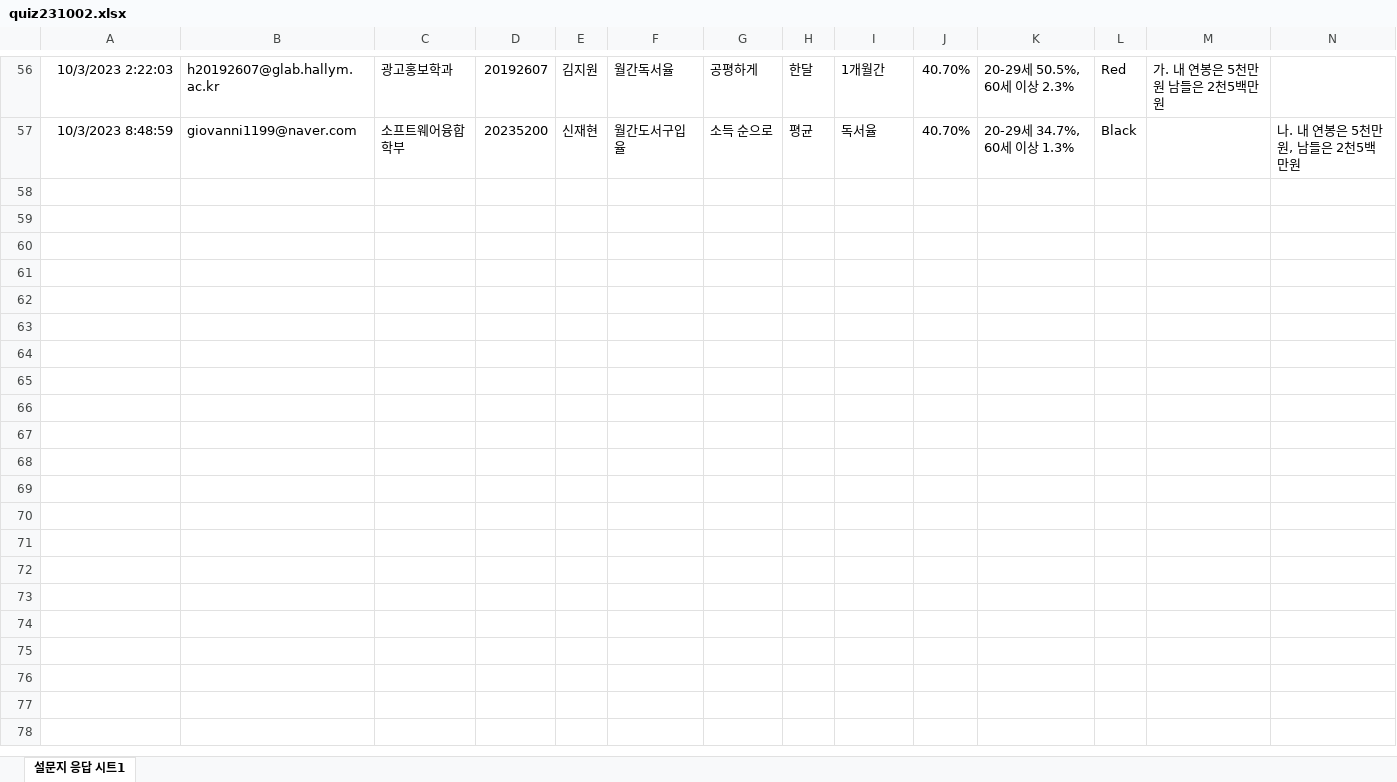
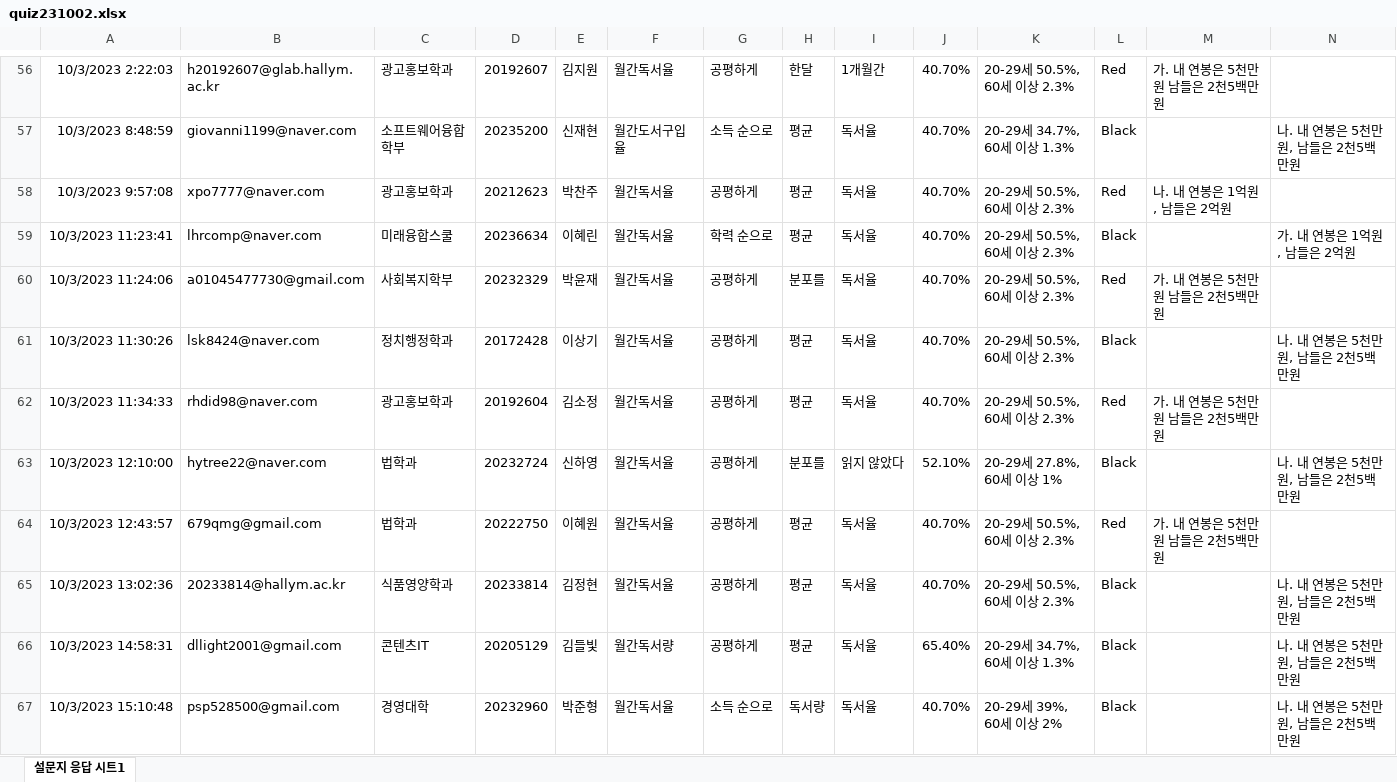
Before and after one commit to kwlee58/class202302, an Excel workbook: R/data/quiz231002.xlsx, sheet 설문지 응답 시트1, drawn as a sheet; only a part is shown, gaps mark what is left out; values as stored, in another font and other column widths than the file's, no borders; the diff covers the shown part only; the diff names each change by its address in the sheet, - before the commit and + after, or states it on an @@ line.

```diff
--- a/R/data/quiz231002.xlsx (sheet 설문지 응답 시트1)
+++ b/R/data/quiz231002.xlsx (sheet 설문지 응답 시트1)
+row 58: 10/3/2023 9:57:08 | xpo7777@naver.com | 광고홍보학과 | 20212623 | 박찬주 | 월간독서율 | 공평하게 | 평균 | 독서율 | 40.70% | 20-29세 50.5%, 60세 이상 2.3% | Red | 나. 내 연봉은 1억원, 남들은 2억원
+row 59: 10/3/2023 11:23:41 | lhrcomp@naver.com | 미래융합스쿨 | 20236634 | 이혜린 | 월간독서율 | 학력 순으로 | 평균 | 독서율 | 40.70% | 20-29세 50.5%, 60세 이상 2.3% | Black |  | 가. 내 연봉은 1억원, 남들은 2억원
+row 60: 10/3/2023 11:24:06 | a01045477730@gmail.com | 사회복지학부 | 20232329 | 박윤재 | 월간독서율 | 공평하게 | 분포를 | 독서율 | 40.70% | 20-29세 50.5%, 60세 이상 2.3% | Red | 가. 내 연봉은 5천만원 남들은 2천5백만원
+row 61: 10/3/2023 11:30:26 | lsk8424@naver.com | 정치행정학과 | 20172428 | 이상기 | 월간독서율 | 공평하게 | 평균 | 독서율 | 40.70% | 20-29세 50.5%, 60세 이상 2.3% | Black |  | 나. 내 연봉은 5천만원, 남들은 2천5백만원
+row 62: 10/3/2023 11:34:33 | rhdid98@naver.com | 광고홍보학과 | 20192604 | 김소정 | 월간독서율 | 공평하게 | 평균 | 독서율 | 40.70% | 20-29세 50.5%, 60세 이상 2.3% | Red | 가. 내 연봉은 5천만원 남들은 2천5백만원
+row 63: 10/3/2023 12:10:00 | hytree22@naver.com | 법학과 | 20232724 | 신하영 | 월간독서율 | 공평하게 | 분포를 | 읽지 않았다 | 52.10% | 20-29세 27.8%, 60세 이상 1% | Black |  | 나. 내 연봉은 5천만원, 남들은 2천5백만원
+row 64: 10/3/2023 12:43:57 | 679qmg@gmail.com | 법학과 | 20222750 | 이혜원 | 월간독서율 | 공평하게 | 평균 | 독서율 | 40.70% | 20-29세 50.5%, 60세 이상 2.3% | Red | 가. 내 연봉은 5천만원 남들은 2천5백만원
+row 65: 10/3/2023 13:02:36 | 20233814@hallym.ac.kr | 식품영양학과 | 20233814 | 김정현 | 월간독서율 | 공평하게 | 평균 | 독서율 | 40.70% | 20-29세 50.5%, 60세 이상 2.3% | Black |  | 나. 내 연봉은 5천만원, 남들은 2천5백만원
+row 66: 10/3/2023 14:58:31 | dllight2001@gmail.com | 콘텐츠IT | 20205129 | 김들빛 | 월간독서량 | 공평하게 | 평균 | 독서율 | 65.40% | 20-29세 34.7%, 60세 이상 1.3% | Black |  | 나. 내 연봉은 5천만원, 남들은 2천5백만원
+row 67: 10/3/2023 15:10:48 | psp528500@gmail.com | 경영대학 | 20232960 | 박준형 | 월간독서율 | 소득 순으로 | 독서량 | 독서율 | 40.70% | 20-29세 39%, 60세 이상 2% | Black |  | 나. 내 연봉은 5천만원, 남들은 2천5백만원
```
Also changed, not shown: 40 added rows elsewhere in this sheet, R/data/literacy_230925.xlsx, R/data/literacy_230925_tmp.xlsx, 22 other files.
